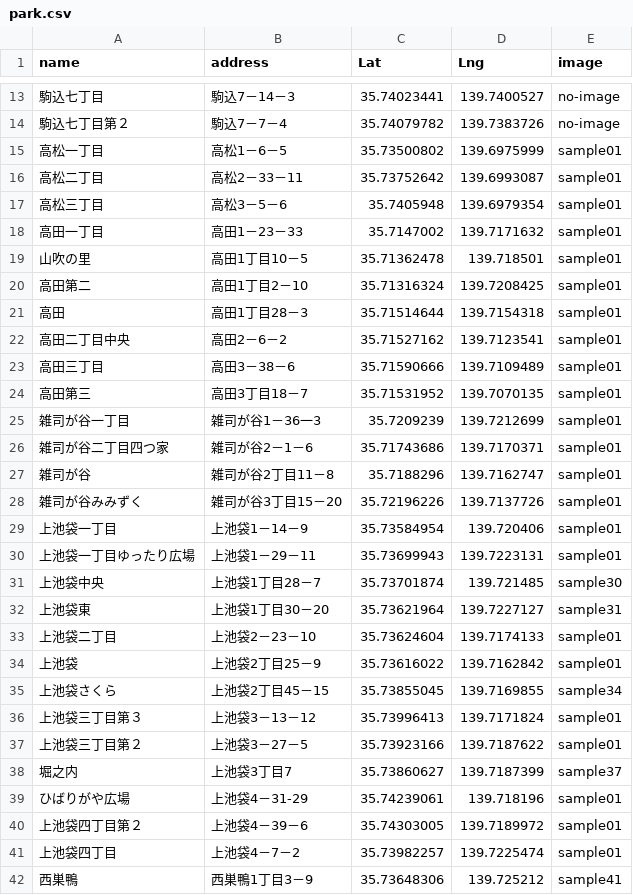
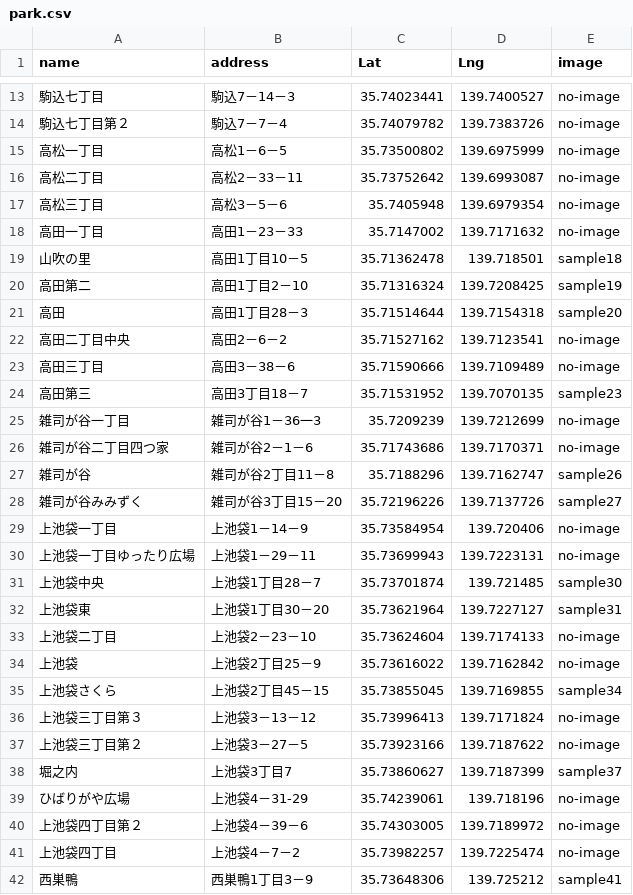
Before and after one commit to xiushu53/map_sample, a CSV file: park.csv, drawn as a sheet; only a part is shown, gaps mark what is left out; the diff covers the shown part only.

```diff
--- a/park.csv
+++ b/park.csv
@@ -14,29 +14,29 @@ name,address,Lat,Lng,image
 駒込七丁目第２,駒込7－7－4,35.74079782,139.7383726,no-image
-高松一丁目,高松1－6－5,35.73500802,139.6975999,sample01
-高松二丁目,高松2－33－11,35.73752642,139.6993087,sample01
-高松三丁目,高松3－5－6,35.7405948,139.6979354,sample01
-高田一丁目,高田1－23－33,35.7147002,139.7171632,sample01
-山吹の里,高田1丁目10－5,35.71362478,139.718501,sample01
-高田第二,高田1丁目2－10,35.71316324,139.7208425,sample01
-高田,高田1丁目28－3,35.71514644,139.7154318,sample01
-高田二丁目中央,高田2－6－2,35.71527162,139.7123541,sample01
-高田三丁目,高田3－38－6,35.71590666,139.7109489,sample01
-高田第三,高田3丁目18－7,35.71531952,139.7070135,sample01
-雑司が谷一丁目,雑司が谷1－36一3,35.7209239,139.7212699,sample01
-雑司が谷二丁目四つ家,雑司が谷2－1－6,35.71743686,139.7170371,sample01
-雑司が谷,雑司が谷2丁目11－8,35.7188296,139.7162747,sample01
-雑司が谷みみずく,雑司が谷3丁目15－20,35.72196226,139.7137726,sample01
-上池袋一丁目,上池袋1－14－9,35.73584954,139.720406,sample01
-上池袋一丁目ゆったり広場,上池袋1－29－11,35.73699943,139.7223131,sample01
+高松一丁目,高松1－6－5,35.73500802,139.6975999,no-image
+高松二丁目,高松2－33－11,35.73752642,139.6993087,no-image
+高松三丁目,高松3－5－6,35.7405948,139.6979354,no-image
+高田一丁目,高田1－23－33,35.7147002,139.7171632,no-image
+山吹の里,高田1丁目10－5,35.71362478,139.718501,sample18
+高田第二,高田1丁目2－10,35.71316324,139.7208425,sample19
+高田,高田1丁目28－3,35.71514644,139.7154318,sample20
+高田二丁目中央,高田2－6－2,35.71527162,139.7123541,no-image
+高田三丁目,高田3－38－6,35.71590666,139.7109489,no-image
+高田第三,高田3丁目18－7,35.71531952,139.7070135,sample23
+雑司が谷一丁目,雑司が谷1－36一3,35.7209239,139.7212699,no-image
+雑司が谷二丁目四つ家,雑司が谷2－1－6,35.71743686,139.7170371,no-image
+雑司が谷,雑司が谷2丁目11－8,35.7188296,139.7162747,sample26
+雑司が谷みみずく,雑司が谷3丁目15－20,35.72196226,139.7137726,sample27
+上池袋一丁目,上池袋1－14－9,35.73584954,139.720406,no-image
+上池袋一丁目ゆったり広場,上池袋1－29－11,35.73699943,139.7223131,no-image
 上池袋中央,上池袋1丁目28－7,35.73701874,139.721485,sample30
 上池袋東,上池袋1丁目30－20,35.73621964,139.7227127,sample31
-上池袋二丁目,上池袋2－23－10,35.73624604,139.7174133,sample01
-上池袋,上池袋2丁目25－9,35.73616022,139.7162842,sample01
+上池袋二丁目,上池袋2－23－10,35.73624604,139.7174133,no-image
+上池袋,上池袋2丁目25－9,35.73616022,139.7162842,no-image
 上池袋さくら,上池袋2丁目45－15,35.73855045,139.7169855,sample34
-上池袋三丁目第３,上池袋3－13－12,35.73996413,139.7171824,sample01
-上池袋三丁目第２,上池袋3－27－5,35.73923166,139.7187622,sample01
+上池袋三丁目第３,上池袋3－13－12,35.73996413,139.7171824,no-image
+上池袋三丁目第２,上池袋3－27－5,35.73923166,139.7187622,no-image
 堀之内,上池袋3丁目7,35.73860627,139.7187399,sample37
-ひばりがや広場,上池袋4－31-29,35.74239061,139.718196,sample01
-上池袋四丁目第２,上池袋4－39－6,35.74303005,139.7189972,sample01
-上池袋四丁目,上池袋4－7－2,35.73982257,139.7225474,sample01
+ひばりがや広場,上池袋4－31-29,35.74239061,139.718196,no-image
+上池袋四丁目第２,上池袋4－39－6,35.74303005,139.7189972,no-image
+上池袋四丁目,上池袋4－7－2,35.73982257,139.7225474,no-image
 西巣鴨,西巣鴨1丁目3－9,35.73648306,139.725212,sample41
```
Also changed, not shown: 101 edited cells elsewhere in this file, 40 other files.
